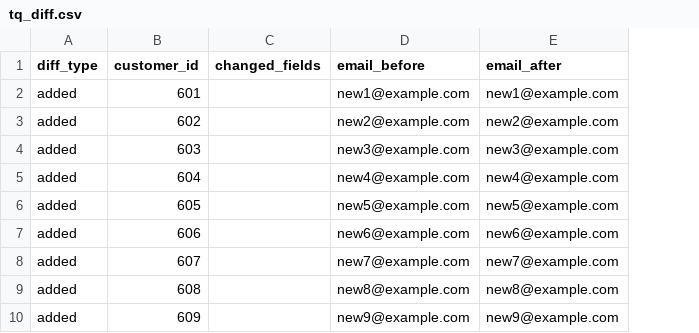
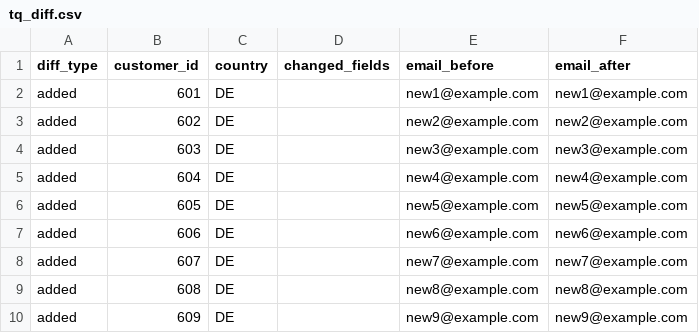
Before and after one commit to DataZooDE/anofox-visualization, a CSV file: web/data/tabular/tq_diff.csv, drawn as a sheet; only a part is shown; the diff names each change by its address in the sheet, - before the commit and + after, or states it on an @@ line.

```diff
--- a/web/data/tabular/tq_diff.csv
+++ b/web/data/tabular/tq_diff.csv
+column C (country), rows 2-10: all DE
```
Also changed, not shown: web/data/optimize/os_pack_algos.csv, web/data/optimize/os_sched_gantt.csv, 37 other files.
